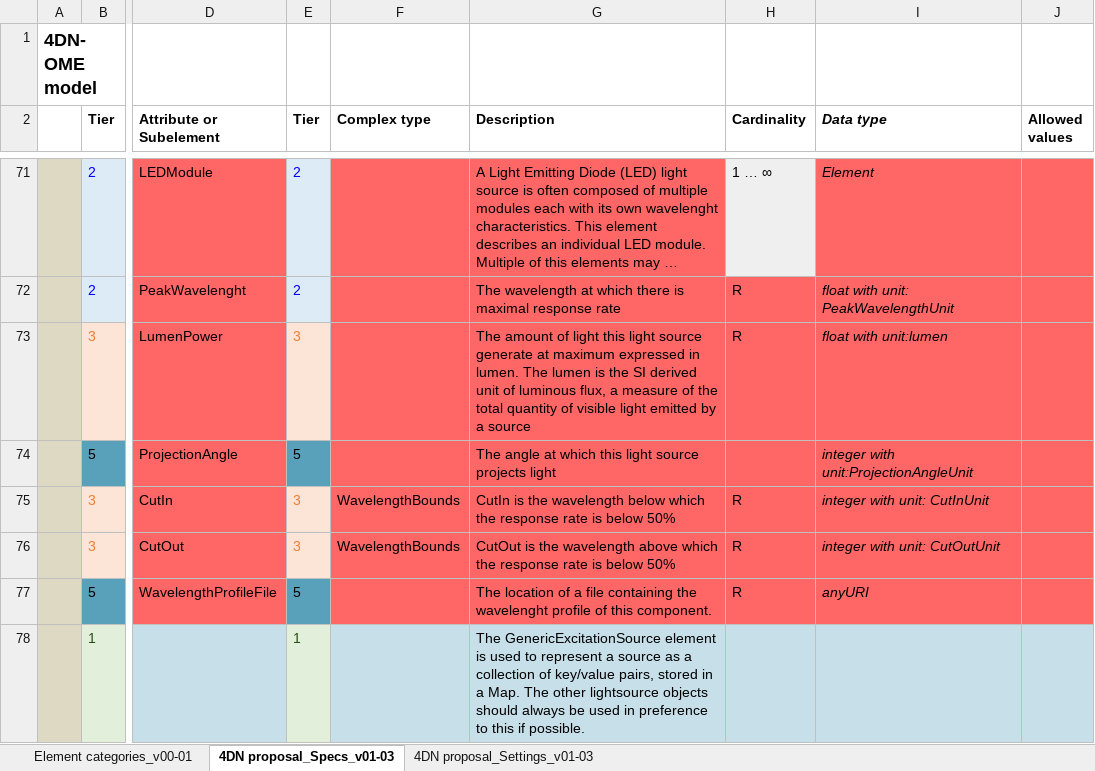
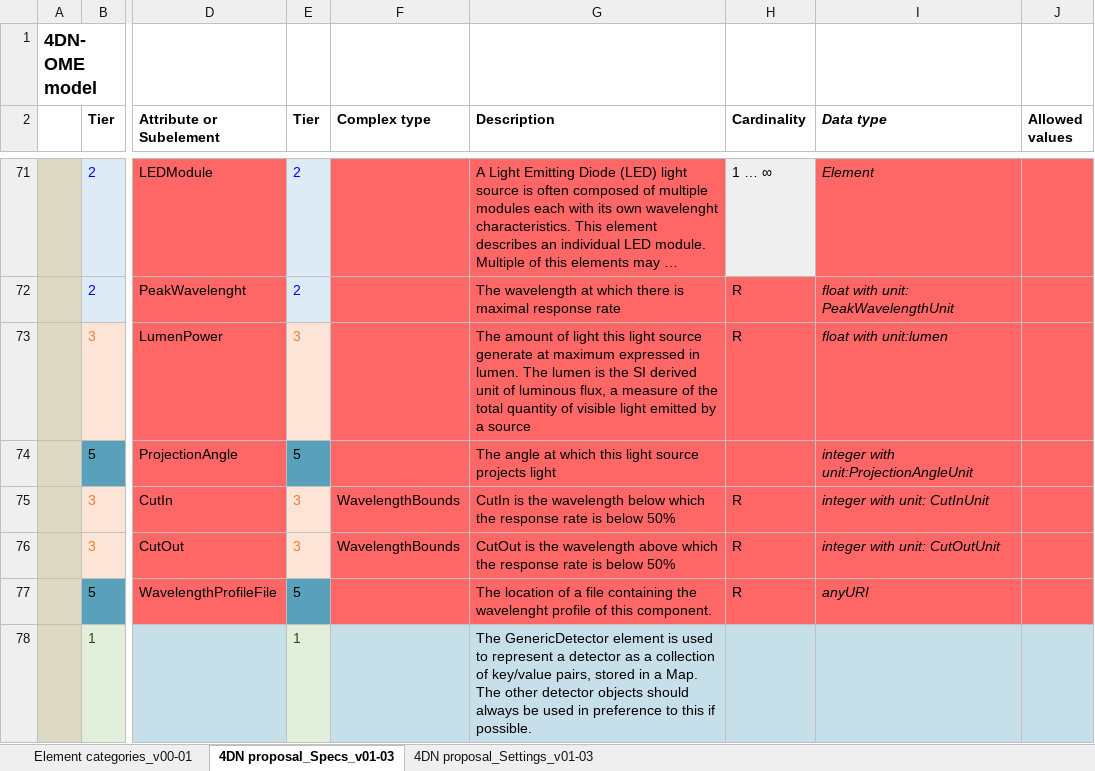
Before and after one commit to WU-BIMAC/NBOMicroscopyMetadataSpecs, an Excel workbook: Model/in progress/v01-03/4DN-OME_Microscopy Metadata.xlsx, sheet 4DN proposal_Specs_v01-03, drawn as a sheet; only a part is shown, gaps mark what is left out; long unchanged cells end in …; values as stored, in another font and other column widths than the file's, no borders; the diff covers the shown part only; the diff names each change by its address in the sheet, - before the commit and + after, or states it on an @@ line.

Commit message:
Fixed several Errors in elements documentation
Missing Descriptions and Tiers
Newlines in Descriptions
Misplaced Catergory

```diff
--- a/Model/in progress/v01-03/4DN-OME_Microscopy Metadata.xlsx (sheet 4DN proposal_Specs_v01-03)
+++ b/Model/in progress/v01-03/4DN-OME_Microscopy Metadata.xlsx (sheet 4DN proposal_Specs_v01-03)
-G78 (Description): The GenericExcitationSource element is used to represent a source as a collection of key/value pairs, stored in a Map. The other lightsource objects should…
+G78 (Description): The GenericDetector element is used to represent a detector as a collection of key/value pairs, stored in a Map. The other detector objects should…
```
Also changed, not shown: 3 added rows and 2 edited cells elsewhere in this sheet, 1 other file.
